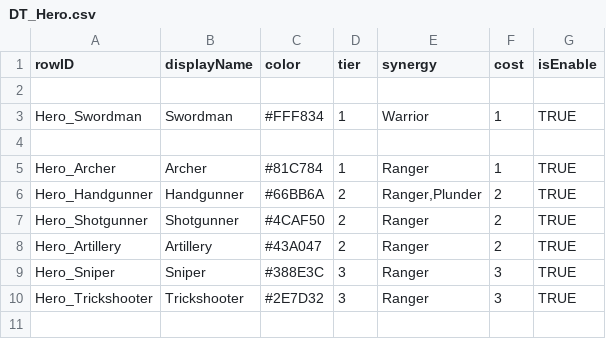
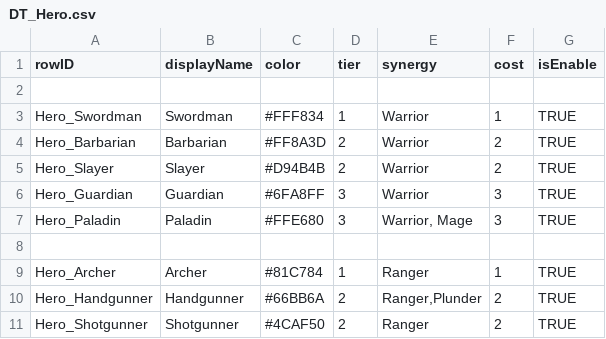
Before and after one commit to jxng-min/PNTD, a CSV file: Assets/Resources/DataTables/Hero/DT_Hero.csv, drawn as a sheet; only a part is shown; the shorter side is filled out with more unchanged rows; the diff names each change by its address in the sheet, - before the commit and + after, or states it on an @@ line.

```diff
--- a/Assets/Resources/DataTables/Hero/DT_Hero.csv
+++ b/Assets/Resources/DataTables/Hero/DT_Hero.csv
+row 4: Hero_Barbarian | Barbarian | #FF8A3D | 2 | Warrior | 2 | TRUE
+row 5: Hero_Slayer | Slayer | #D94B4B | 2 | Warrior | 2 | TRUE
+row 6: Hero_Guardian | Guardian | #6FA8FF | 3 | Warrior | 3 | TRUE
+row 7: Hero_Paladin | Paladin | #FFE680 | 3 | Warrior, Mage | 3 | TRUE
```
Also changed, not shown: Assets/Resources/DataTables/Global/DT_Sound.csv, Assets/Resources/DataTables/Global/DT_Tooltip.csv, 46 other files.
